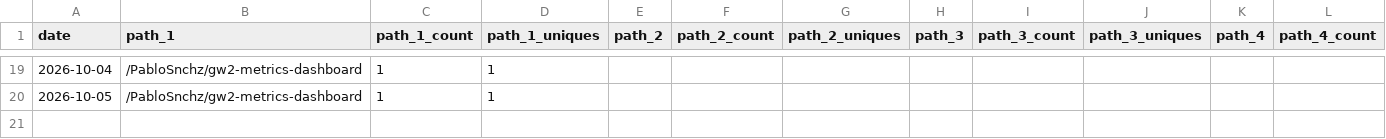
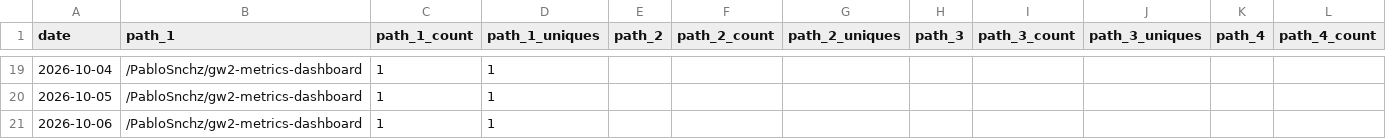
Before and after one commit to PabloSnchz/github-repo-traffic-stats, a CSV file: data/github_paths/gw2-metrics-dashboard.csv, drawn as a sheet; only a part is shown, gaps mark what is left out; rows hold the shown columns only; the diff names each change by its address in the sheet, - before the commit and + after, or states it on an @@ line.

```diff
--- a/data/github_paths/gw2-metrics-dashboard.csv
+++ b/data/github_paths/gw2-metrics-dashboard.csv
+row 21: 2026-10-06 | /PabloSnchz/gw2-metrics-dashboard | 1 | 1
```
Also changed, not shown: data/github_paths/gw2-agents-dashboard.csv, data/github_paths/gw2-wallet-agents.csv, 5 other files.
